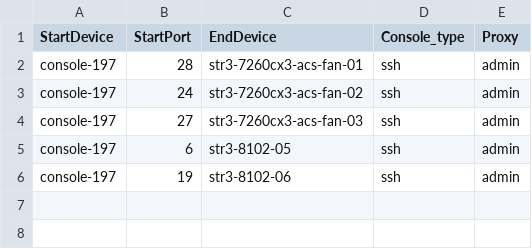
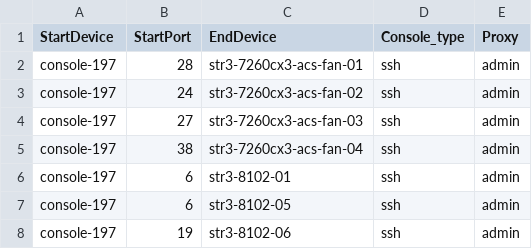
Before and after one commit to sonic-net/sonic-mgmt, a CSV file: ansible/files/sonic_str3_console_links.csv, drawn as a sheet; the diff names each change by its address in the sheet, - before the commit and + after, or states it on an @@ line.

```diff
--- a/ansible/files/sonic_str3_console_links.csv
+++ b/ansible/files/sonic_str3_console_links.csv
+row 5: console-197 | 38 | str3-7260cx3-acs-fan-04 | ssh | admin
+row 6: console-197 | 6 | str3-8102-01 | ssh | admin
```
Also changed, not shown: ansible/files/sonic_str3_devices.csv, ansible/files/sonic_str3_links.csv, 5 other files.
